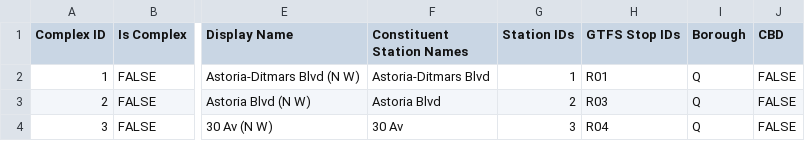
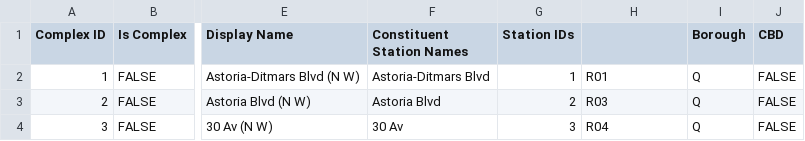
Before and after one commit to saidevpro/tp_bigdata_hadoop, a CSV file: data/MTA_Subway_Stations_and_Complexes.csv, drawn as a sheet; only a part is shown, gaps mark what is left out; the diff names each change by its address in the sheet, - before the commit and + after, or states it on an @@ line.

```diff
--- a/data/MTA_Subway_Stations_and_Complexes.csv
+++ b/data/MTA_Subway_Stations_and_Complexes.csv
-H1: GTFS Stop IDs
+H1: (empty)
```
Also changed, not shown: 15 other files.
